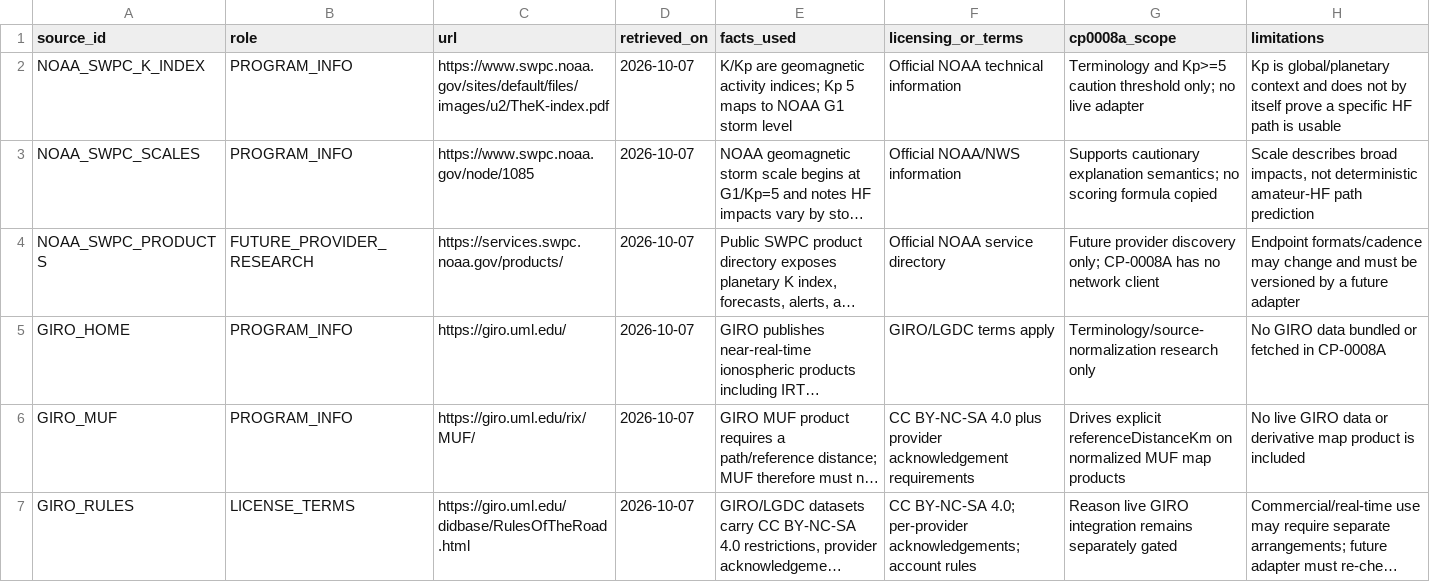
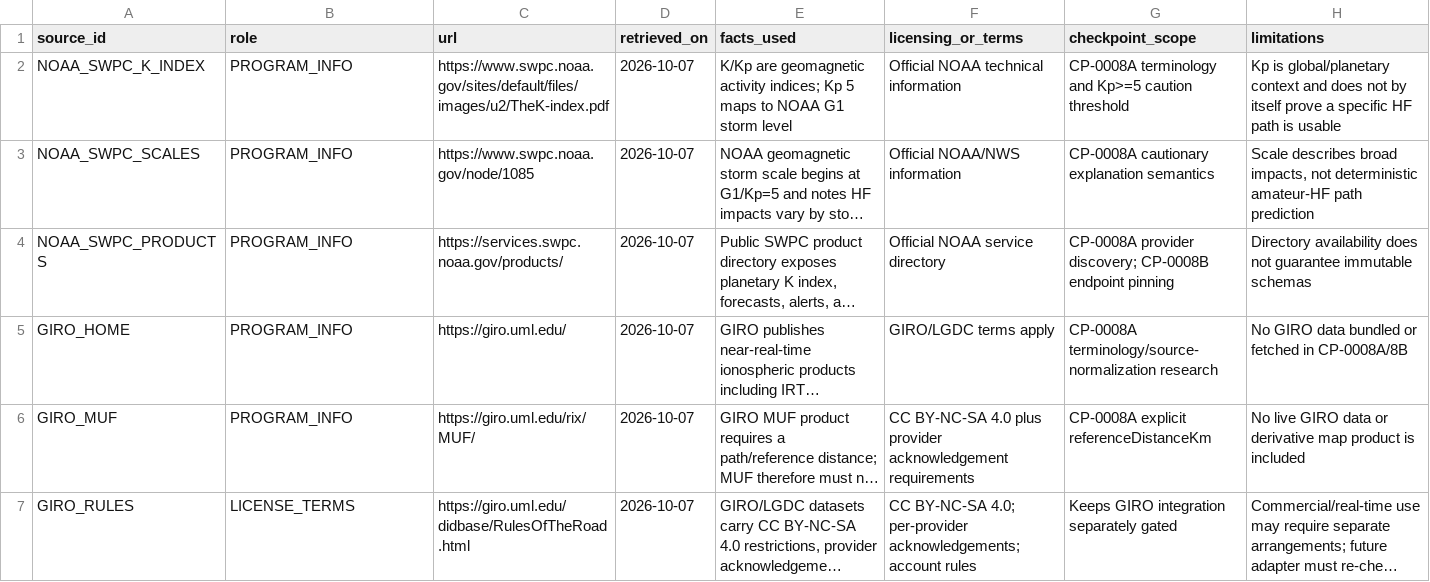
Before and after one commit to furfurr27-ai/FTX-1-App, a TSV file: research/propagation/PROPAGATION_SOURCES.tsv, drawn as a sheet; only a part is shown; long unchanged cells end in …; the diff covers the shown part only; the diff names each change by its address in the sheet, - before the commit and + after, or states it on an @@ line.

Commit message:
CP-0008B pin NOAA SWPC propagation sources

```diff
--- a/research/propagation/PROPAGATION_SOURCES.tsv
+++ b/research/propagation/PROPAGATION_SOURCES.tsv
-G1: cp0008a_scope
+G1: checkpoint_scope
-G2 (checkpoint_scope): Terminology and Kp>=5 caution threshold only; no live adapter
+G2 (checkpoint_scope): CP-0008A terminology and Kp>=5 caution threshold
-G3 (checkpoint_scope): Supports cautionary explanation semantics; no scoring formula copied
+G3 (checkpoint_scope): CP-0008A cautionary explanation semantics
-B4 (role): FUTURE_PROVIDER_RESEARCH
+B4 (role): PROGRAM_INFO
-G4 (checkpoint_scope): Future provider discovery only; CP-0008A has no network client
+G4 (checkpoint_scope): CP-0008A provider discovery; CP-0008B endpoint pinning
-H4 (limitations): Endpoint formats/cadence may change and must be versioned by a future adapter
+H4 (limitations): Directory availability does not guarantee immutable schemas
-G5 (checkpoint_scope): Terminology/source-normalization research only
+G5 (checkpoint_scope): CP-0008A terminology/source-normalization research
-H5 (limitations): No GIRO data bundled or fetched in CP-0008A
+H5 (limitations): No GIRO data bundled or fetched in CP-0008A/8B
-G6 (checkpoint_scope): Drives explicit referenceDistanceKm on normalized MUF map products
+G6 (checkpoint_scope): CP-0008A explicit referenceDistanceKm
-G7 (checkpoint_scope): Reason live GIRO integration remains separately gated
+G7 (checkpoint_scope): Keeps GIRO integration separately gated
```
Also changed, not shown: 5 added rows and 1 edited cell elsewhere in this file.
